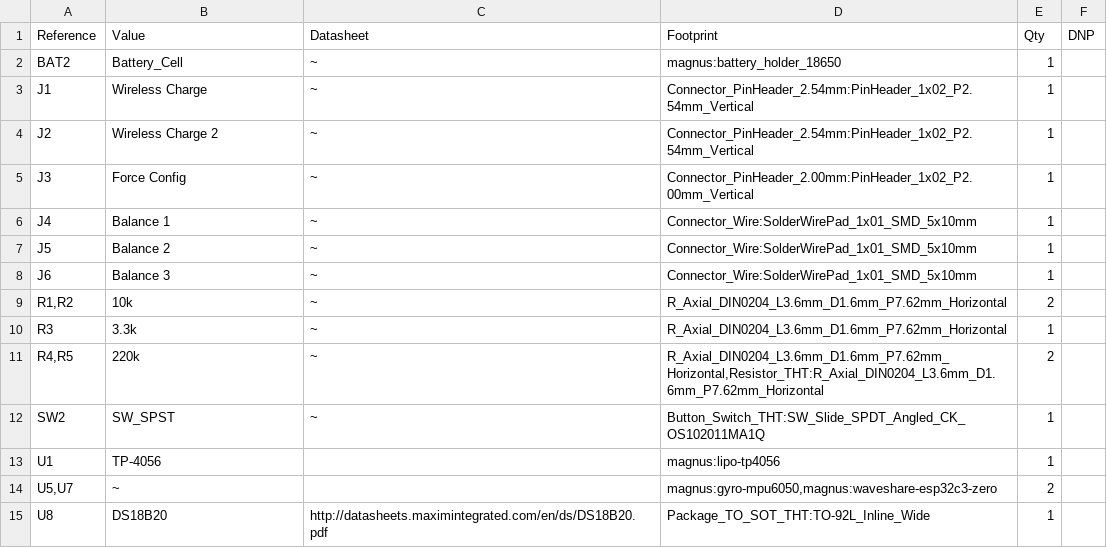
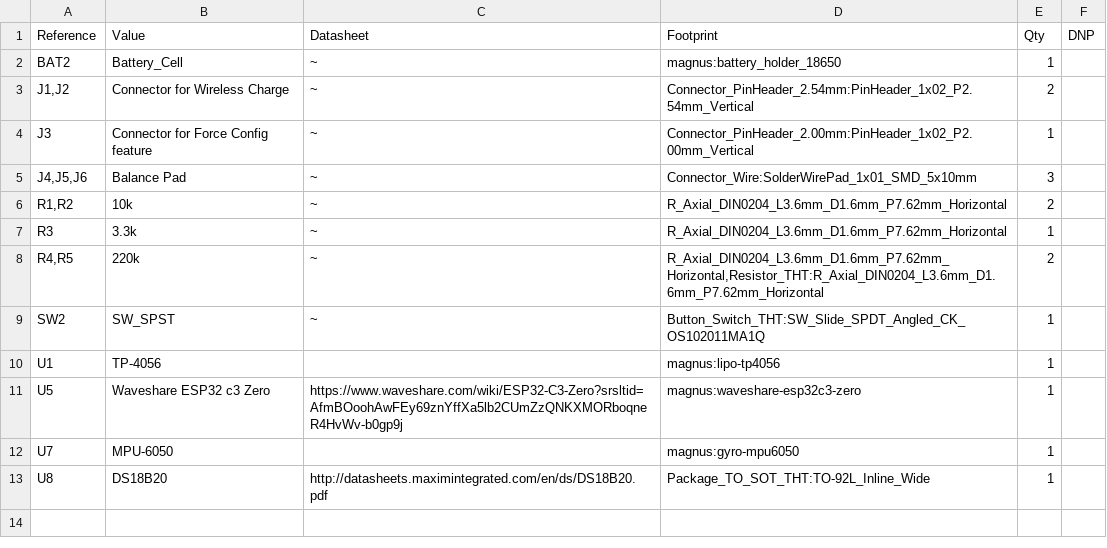
Before and after one commit to mp-se/pcb-designs, a CSV file: gravitymon_pet_zero/gravitymon_pet_zero.csv, drawn as a sheet.

Commit message:
Update BOM for gravitymon

```diff
--- a/gravitymon_pet_zero/gravitymon_pet_zero.csv
+++ b/gravitymon_pet_zero/gravitymon_pet_zero.csv
@@ -2,8 +2,5 @@
 "BAT2","Battery_Cell","~","magnus:battery_holder_18650","1",""
-"J1","Wireless Charge","~","Connector_PinHeader_2.54mm:PinHeader_1x02_P2.54mm_Vertical","1",""
-"J2","Wireless Charge 2","~","Connector_PinHeader_2.54mm:PinHeader_1x02_P2.54mm_Vertical","1",""
-"J3","Force Config","~","Connector_PinHeader_2.00mm:PinHeader_1x02_P2.00mm_Vertical","1",""
-"J4","Balance 1","~","Connector_Wire:SolderWirePad_1x01_SMD_5x10mm","1",""
-"J5","Balance 2","~","Connector_Wire:SolderWirePad_1x01_SMD_5x10mm","1",""
-"J6","Balance 3","~","Connector_Wire:SolderWirePad_1x01_SMD_5x10mm","1",""
+"J1,J2","Connector for Wireless Charge","~","Connector_PinHeader_2.54mm:PinHeader_1x02_P2.54mm_Vertical","2",""
+"J3","Connector for Force Config feature","~","Connector_PinHeader_2.00mm:PinHeader_1x02_P2.00mm_Vertical","1",""
+"J4,J5,J6","Balance Pad","~","Connector_Wire:SolderWirePad_1x01_SMD_5x10mm","3",""
 "R1,R2","10k","~","R_Axial_DIN0204_L3.6mm_D1.6mm_P7.62mm_Horizontal","2",""
@@ -13,3 +10,4 @@
 "U1","TP-4056","","magnus:lipo-tp4056","1",""
-"U5,U7","~","","magnus:gyro-mpu6050,magnus:waveshare-esp32c3-zero","2",""
+"U5","Waveshare ESP32 c3 Zero","https://www.waveshare.com/wiki/ESP32-C3-Zero?srsltid=AfmBOoohAwFEy69znYffXa5lb2CUmZzQNKXMORboqneR4HvWv-b0gp9j","magnus:waveshare-esp32c3-zero","1",""
+"U7","MPU-6050","","magnus:gyro-mpu6050","1",""
 "U8","DS18B20","http://datasheets.maximintegrated.com/en/ds/DS18B20.pdf","Package_TO_SOT_THT:TO-92L_Inline_Wide","1",""
```
Also changed, not shown: 4 other files.
